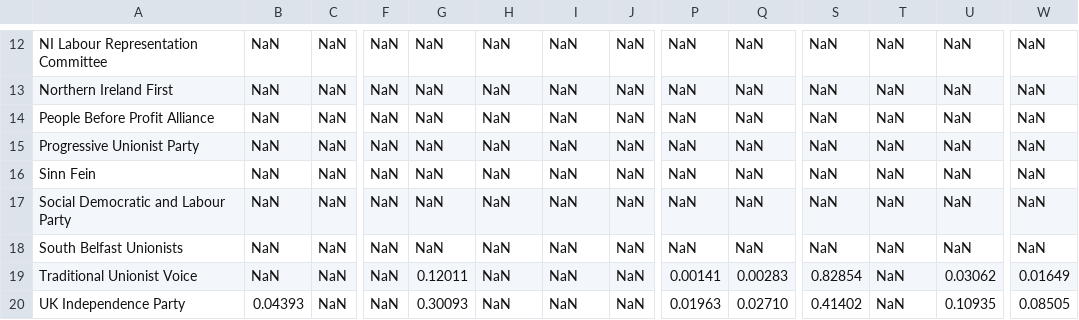
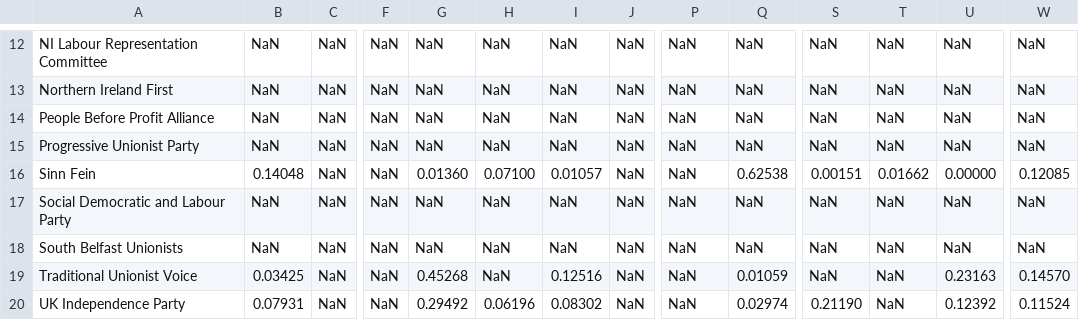
Before and after one commit to viva-ronaldo/run-ni-stv, a CSV file: transferProbs/transferMatrix_rough2_strangford.csv (was transferProbs/transferMatrix_rough_north-antrim.csv), drawn as a sheet; only a part is shown, gaps mark what is left out; the diff covers the shown part only; the diff names each change by its address in the sheet, - before the commit and + after, or states it on an @@ line.

```diff
--- a/transferProbs/transferMatrix_rough_north-antrim.csv
+++ b/transferProbs/transferMatrix_rough2_strangford.csv
-B16: NaN
+B16: 0.14048
-G16: NaN
+G16: 0.01360
-H16: NaN
+H16: 0.07100
-I16: NaN
+I16: 0.01057
-Q16: NaN
+Q16: 0.62538
-S16: NaN
+S16: 0.00151
-T16: NaN
+T16: 0.01662
-U16: NaN
+U16: 0.00000
-W16: NaN
+W16: 0.12085
-B19: NaN
+B19: 0.03425
-G19: 0.12011
+G19: 0.45268
-I19: NaN
+I19: 0.12516
-P19: 0.00141
+P19: NaN
-Q19: 0.00283
+Q19: 0.01059
-S19: 0.82854
+S19: NaN
-U19: 0.03062
+U19: 0.23163
-W19: 0.01649
+W19: 0.14570
-B20: 0.04393
+B20: 0.07931
-G20: 0.30093
+G20: 0.29492
-H20: NaN
+H20: 0.06196
-I20: NaN
+I20: 0.08302
-P20: 0.01963
+P20: NaN
-Q20: 0.02710
+Q20: 0.02974
-S20: 0.41402
+S20: 0.21190
-U20: 0.10935
+U20: 0.12392
-W20: 0.08505
+W20: 0.11524
```
Also changed, not shown: 34 edited cells elsewhere in this file, fp2016/eastlondonderry2016.csv, fp2017/eastlondonderry2017.csv, 55 other files.
